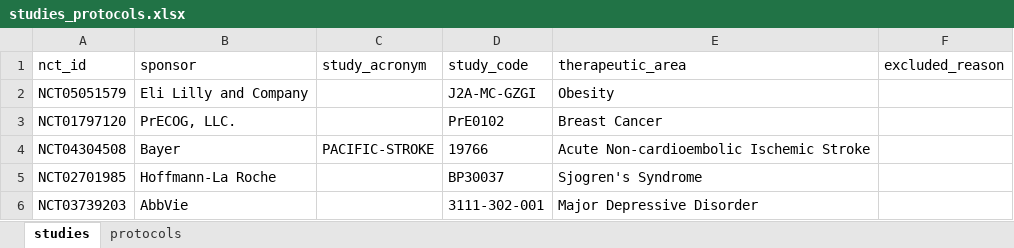
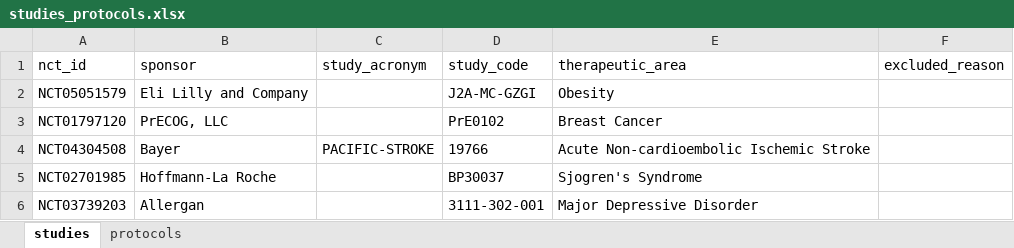
Before and after one commit to kerfors/soa-tables-collections, an Excel workbook: collections/misc_studies/studies_protocols.xlsx, sheet studies, drawn as a sheet; values as stored, in another font and other column widths than the file's, no borders; the diff names each change by its address in the sheet, - before the commit and + after, or states it on an @@ line.

```diff
--- a/collections/misc_studies/studies_protocols.xlsx (sheet studies)
+++ b/collections/misc_studies/studies_protocols.xlsx (sheet studies)
-B3 (sponsor): PrECOG, LLC.
+B3 (sponsor): PrECOG, LLC
-B6 (sponsor): AbbVie
+B6 (sponsor): Allergan
```
Also changed, not shown: 1 other file.
